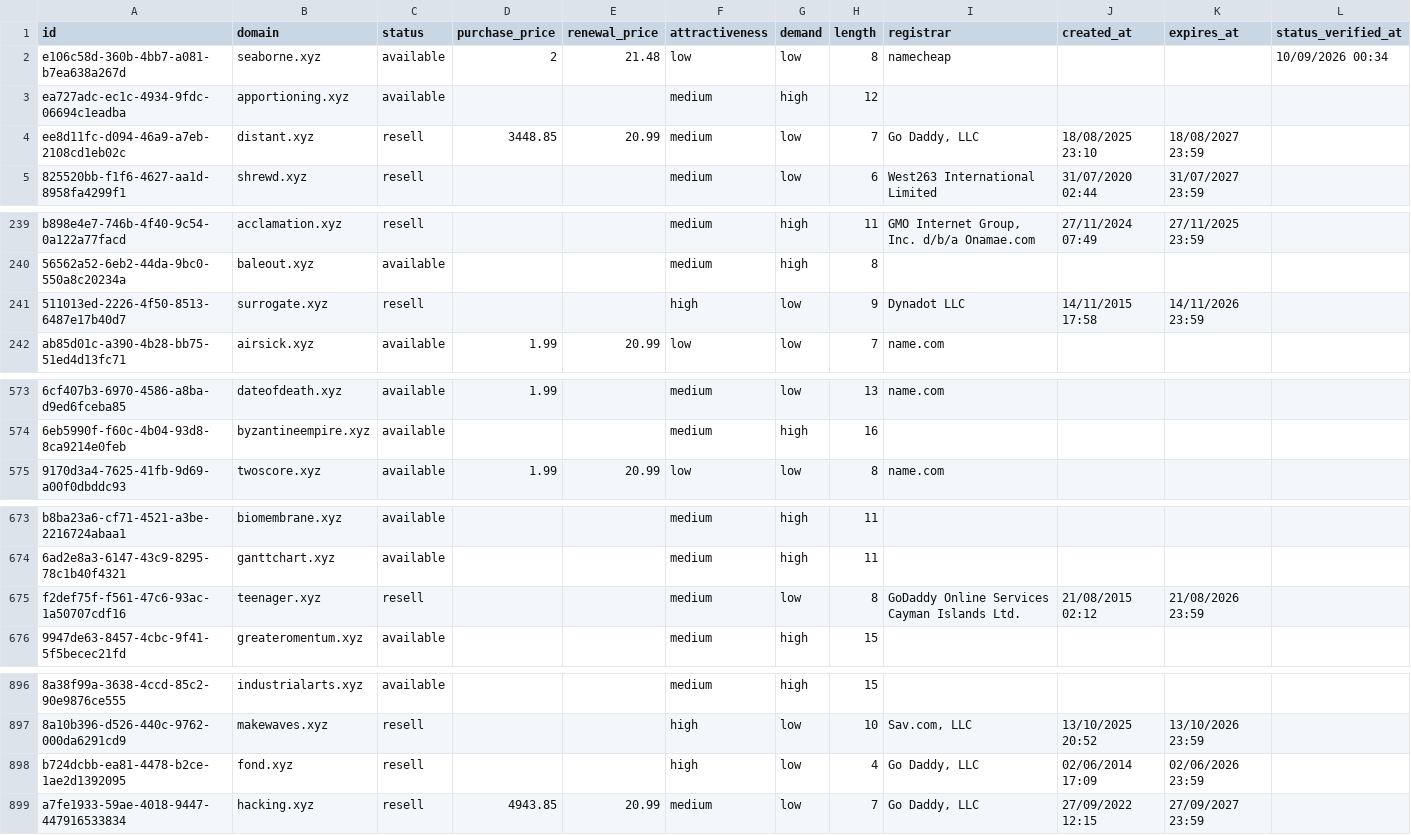
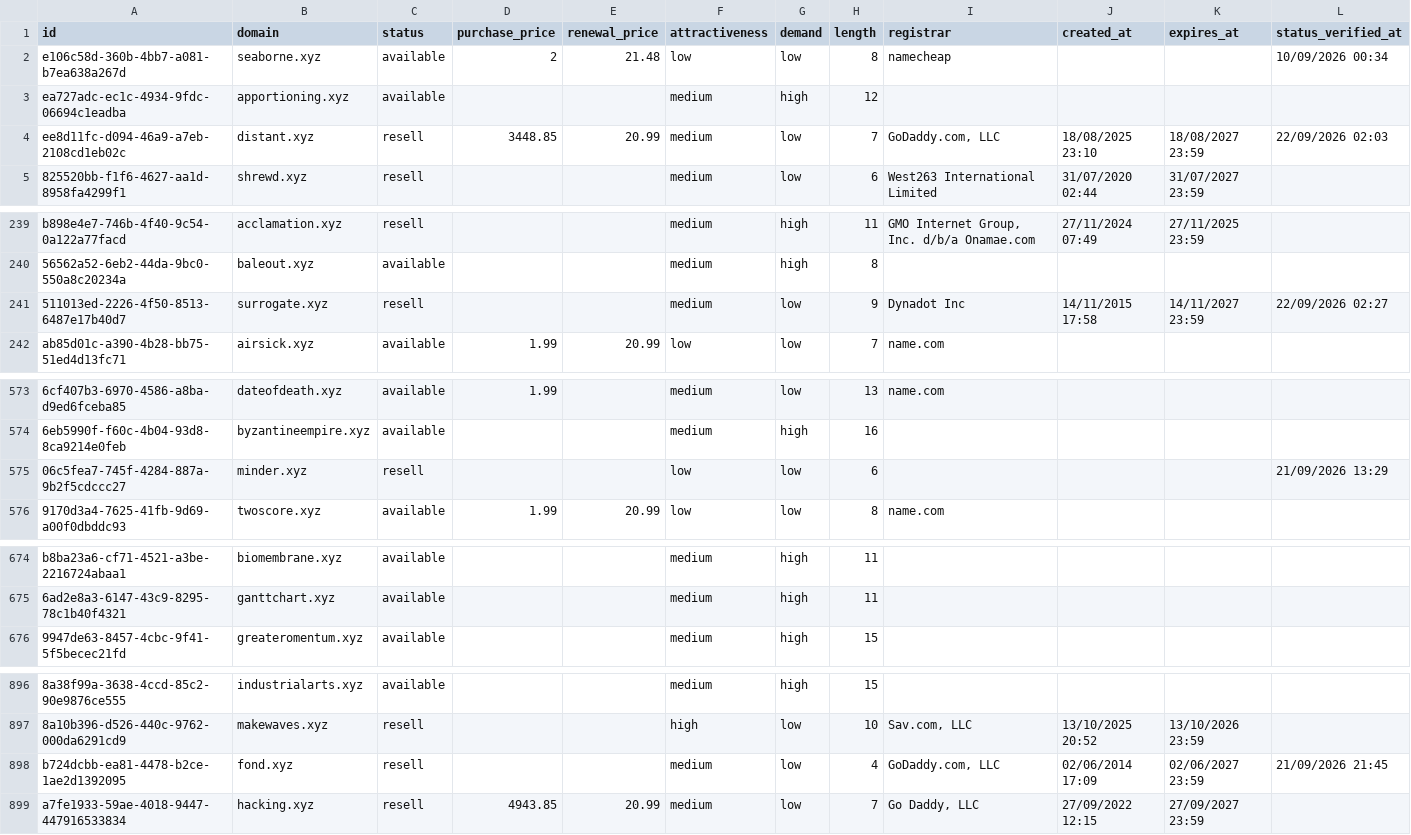
Before and after one commit to UniqueDomains/xyz-oneword-domains, a CSV file: xyz.csv, drawn as a sheet; only a part is shown, gaps mark what is left out; removed rows and columns are numbered as before the commit, all else as after; the diff names each change by its address in the sheet, - before the commit and + after, or states it on an @@ line.

Commit message:
Domains update

```diff
--- a/xyz.csv
+++ b/xyz.csv
-I4 (registrar): Go Daddy, LLC
+I4 (registrar): GoDaddy.com, LLC
-L4 (status_verified_at): (empty)
+L4 (status_verified_at): 22/09/2026 02:03
-F241 (attractiveness): high
+F241 (attractiveness): medium
-I241 (registrar): Dynadot LLC
+I241 (registrar): Dynadot Inc
-K241 (expires_at): 14/11/2026 23:59
+K241 (expires_at): 14/11/2027 23:59
-L241 (status_verified_at): (empty)
+L241 (status_verified_at): 22/09/2026 02:27
+row 575: 06c5fea7-745f-4284-887a-9b2f5cdccc27 | minder.xyz | resell |  |  | low | low | 6 |  |  |  | 21/09/2026 13:29
-row 675: f2def75f-f561-47c6-93ac-1a50707cdf16 | teenager.xyz | resell |  |  | medium | low | 8 | GoDaddy Online Services Cayman Islands Ltd. | 21/08/2015 02:12 | 21/08/2026 23:59
-F898 (attractiveness): high
+F898 (attractiveness): medium
-I898 (registrar): Go Daddy, LLC
+I898 (registrar): GoDaddy.com, LLC
-K898 (expires_at): 02/06/2026 23:59
+K898 (expires_at): 02/06/2027 23:59
-L898 (status_verified_at): (empty)
+L898 (status_verified_at): 21/09/2026 21:45
```
Also changed, not shown: 4 other files.
